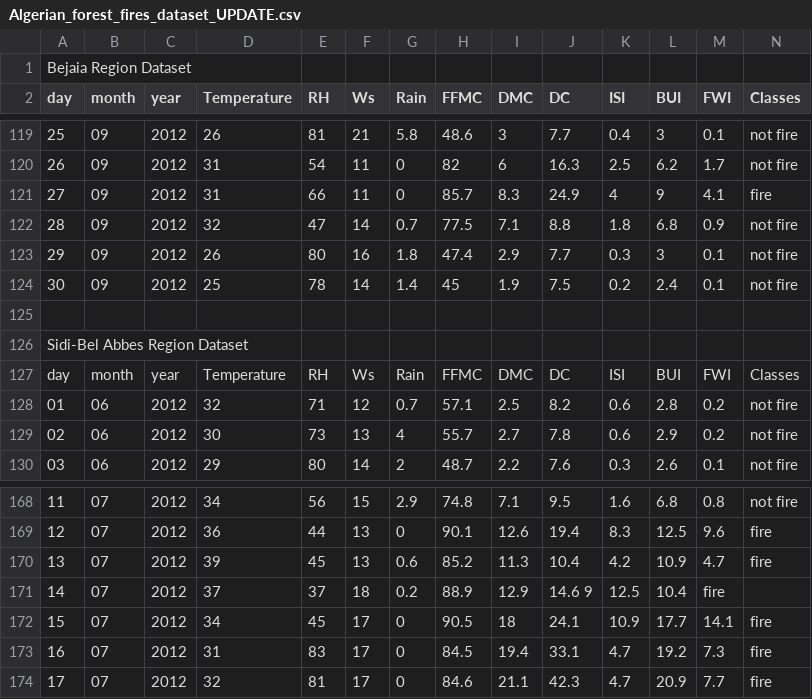
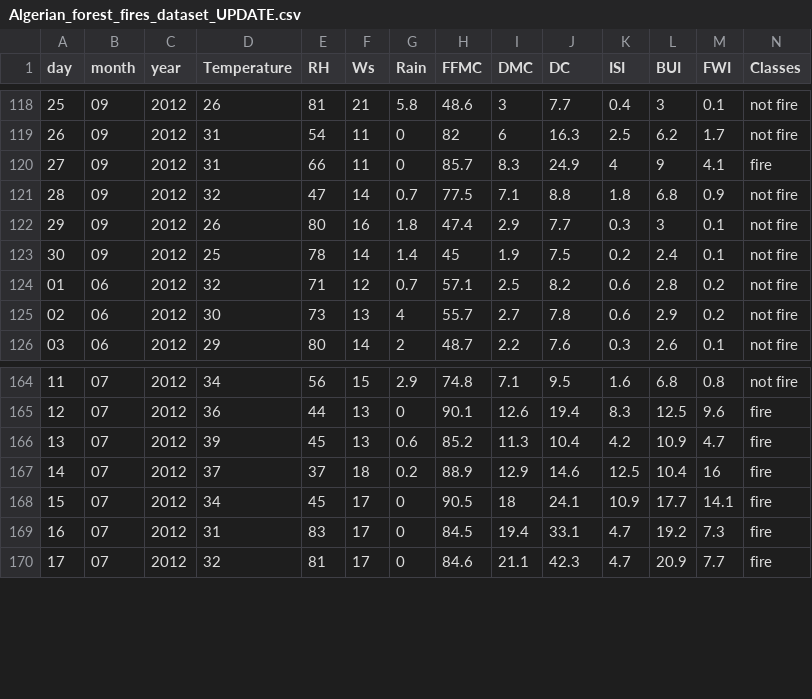
Before and after one commit to SawhneySatvik/MachineLearning, a CSV file: Data/Algerian_forest_fires_dataset_UPDATE.csv, drawn as a sheet; only a part is shown, gaps mark what is left out.

Commit message:
Data Cleaning

```diff
--- a/Data/Algerian_forest_fires_dataset_UPDATE.csv
+++ b/Data/Algerian_forest_fires_dataset_UPDATE.csv
@@ -1,2 +1 @@
-Bejaia Region Dataset
 day,month,year,Temperature, RH, Ws,Rain ,FFMC,DMC,DC,ISI,BUI,FWI,Classes
@@ -124,5 +123,2 @@ day,month,year,Temperature, RH, Ws,Rain ,FFMC,DMC,DC,ISI,BUI,FWI,Classes
 30,09,2012,25,78,14,1.4,45,1.9,7.5,0.2,2.4,0.1,not fire
-
-Sidi-Bel Abbes Region Dataset
-day,month,year,Temperature, RH, Ws,Rain ,FFMC,DMC,DC,ISI,BUI,FWI,Classes
 01,06,2012,32,71,12,0.7,57.1,2.5,8.2,0.6,2.8,0.2,not fire
@@ -170,3 +166,3 @@ day,month,year,Temperature, RH, Ws,Rain ,FFMC,DMC,DC,ISI,BUI,FWI,Classes
 13,07,2012,39,45,13,0.6,85.2,11.3,10.4,4.2,10.9,4.7,fire
-14,07,2012,37,37,18,0.2,88.9,12.9,14.6 9,12.5,10.4,fire
+14,07,2012,37,37,18,0.2,88.9,12.9,14.6,12.5,10.4,16,fire
 15,07,2012,34,45,17,0,90.5,18,24.1,10.9,17.7,14.1,fire
```
Also changed, not shown: 1 other file.
